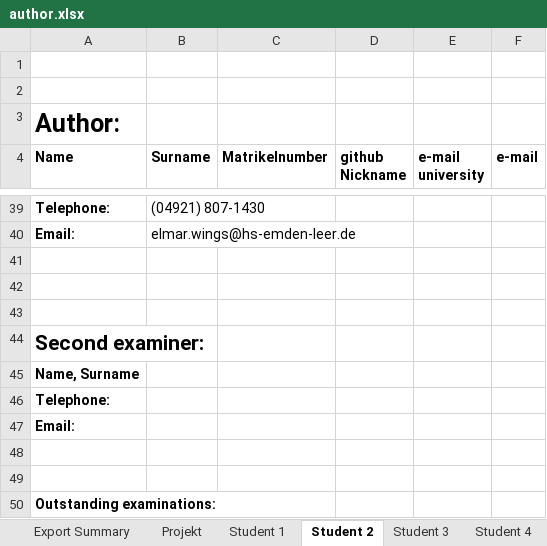
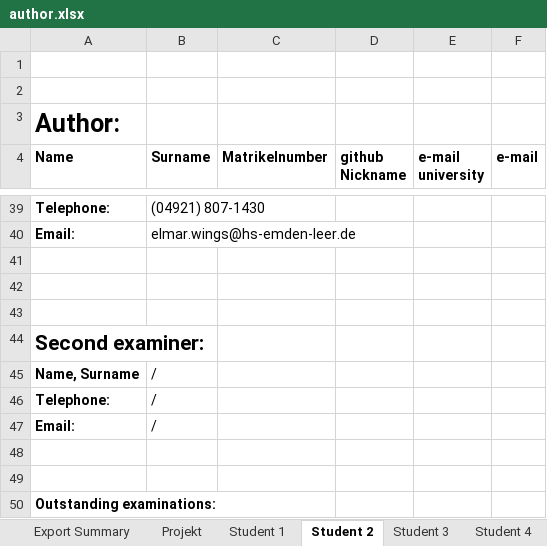
Before and after one commit to NB-Stud/LaTeXTemplate, an Excel workbook: LaTeXTemplate/author.xlsx, sheet Student 2, drawn as a sheet; only a part is shown, gaps mark what is left out; values as stored, in another font and other column widths than the file's, no borders; the diff names each change by its address in the sheet, - before the commit and + after, or states it on an @@ line.

```diff
--- a/LaTeXTemplate/author.xlsx (sheet Student 2)
+++ b/LaTeXTemplate/author.xlsx (sheet Student 2)
-B45:B47 (Surname): (empty)
+B45:B47 (Surname): /
```
Also changed, not shown: sheet Student 1, sheet Student 3, sheet Student 4, sheet Student 5, other sheet tabs.
